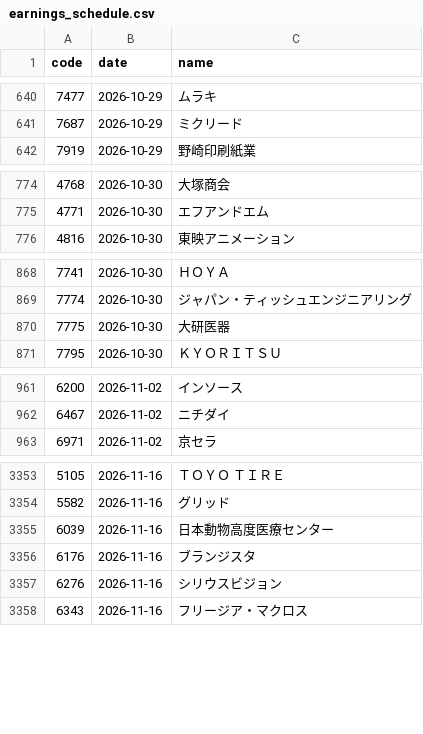
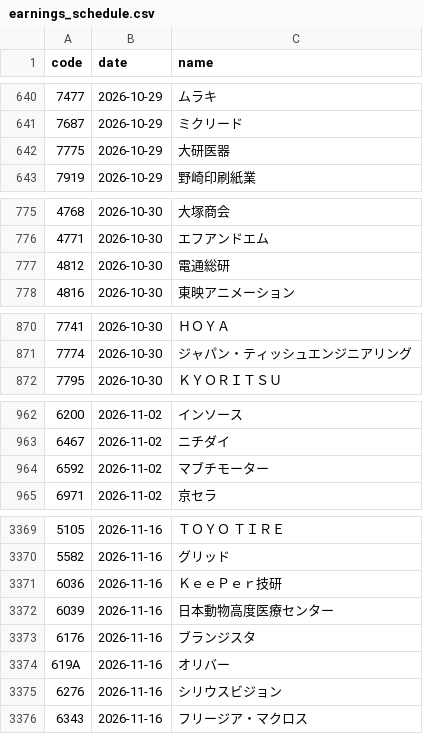
Before and after one commit to kgikgken/stockbotTOM, a CSV file: data/reference/earnings_schedule.csv, drawn as a sheet; only a part is shown, gaps mark what is left out; the diff covers the shown part only.

Commit message:
data: 2026-11-02

```diff
--- a/data/reference/earnings_schedule.csv
+++ b/data/reference/earnings_schedule.csv
@@ -641,2 +641,3 @@
 7687,2026-10-29,ミクリード
+7775,2026-10-29,大研医器
 7919,2026-10-29,野崎印刷紙業
@@ -775,2 +776,3 @@
 4771,2026-10-30,エフアンドエム
+4812,2026-10-30,電通総研
 4816,2026-10-30,東映アニメーション
@@ -869,3 +871,2 @@
 7774,2026-10-30,ジャパン・ティッシュエンジニアリング
-7775,2026-10-30,大研医器
 7795,2026-10-30,ＫＹＯＲＩＴＳＵ
@@ -962,2 +963,3 @@
 6467,2026-11-02,ニチダイ
+6592,2026-11-02,マブチモーター
 6971,2026-11-02,京セラ
@@ -3354,4 +3370,6 @@
 5582,2026-11-16,グリッド
+6036,2026-11-16,ＫｅｅＰｅｒ技研
 6039,2026-11-16,日本動物高度医療センター
 6176,2026-11-16,ブランジスタ
+619A,2026-11-16,オリバー
 6276,2026-11-16,シリウスビジョン
```
Also changed, not shown: 19 added rows and 5 removed rows elsewhere in this file, data/reference/delistings.csv, data/universe/latest.csv, 12 other files.
